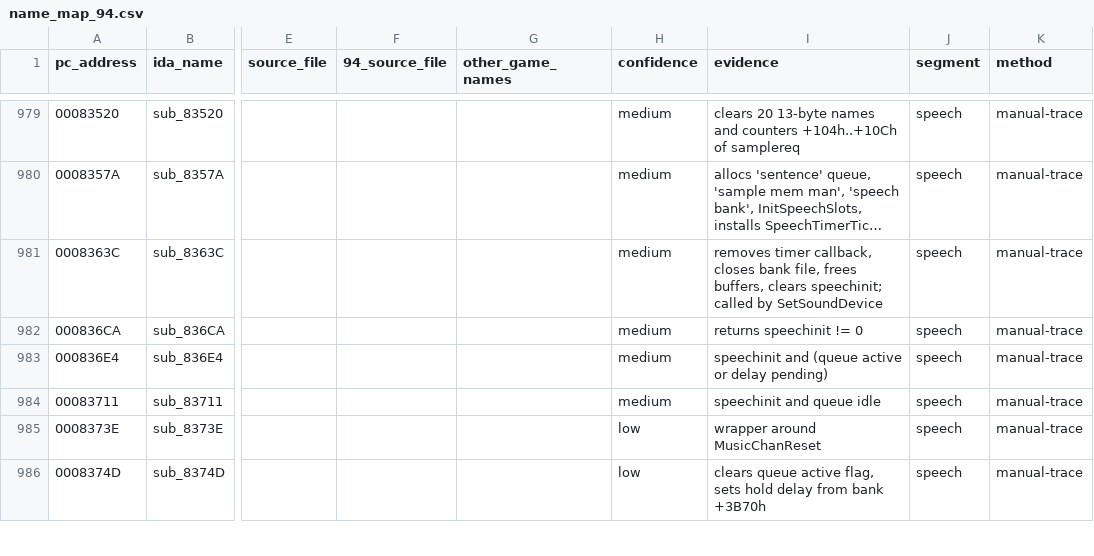
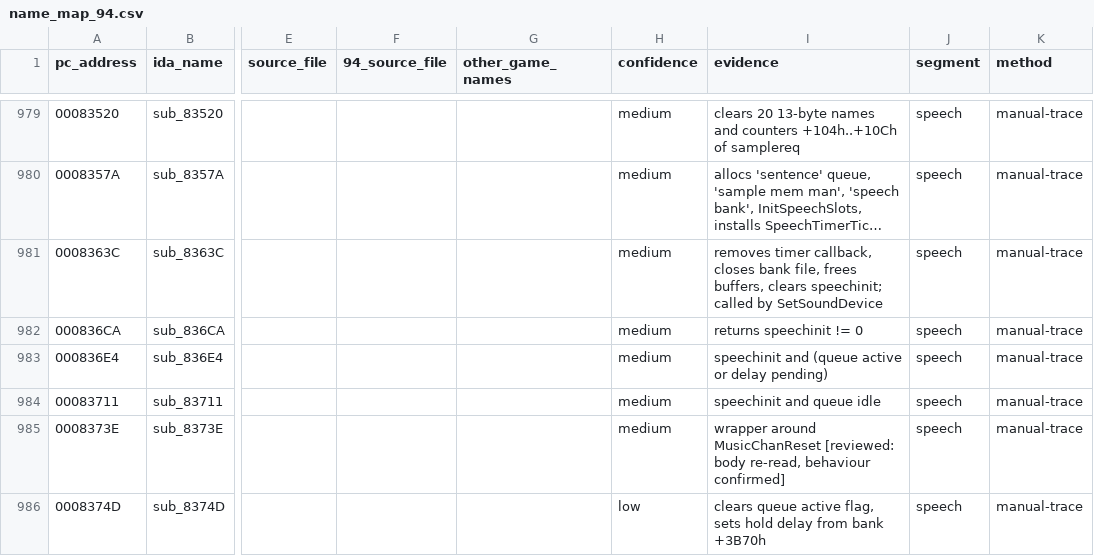
Before and after one commit to abdulahmad/NHL95PC, a CSV file: name_map_94.csv, drawn as a sheet; only a part is shown, gaps mark what is left out; long unchanged cells end in …; the diff covers the shown part only; the diff names each change by its address in the sheet, - before the commit and + after, or states it on an @@ line.

Commit message:
names: review low-confidence rows; RequestLineChange and PickShotAim replace weak 93G/94G guesses, award art tags, stub upgrades

```diff
--- a/name_map_94.csv
+++ b/name_map_94.csv
-H985 (confidence): low
+H985 (confidence): medium
-I985 (evidence): …around MusicChanReset
+I985 (evidence): …around MusicChanReset [reviewed: body re-read, behaviour confirmed]
```
Also changed, not shown: 75 edited cells elsewhere in this file, tools/global_map.csv, tools/manual_names.csv, 5 other files.
